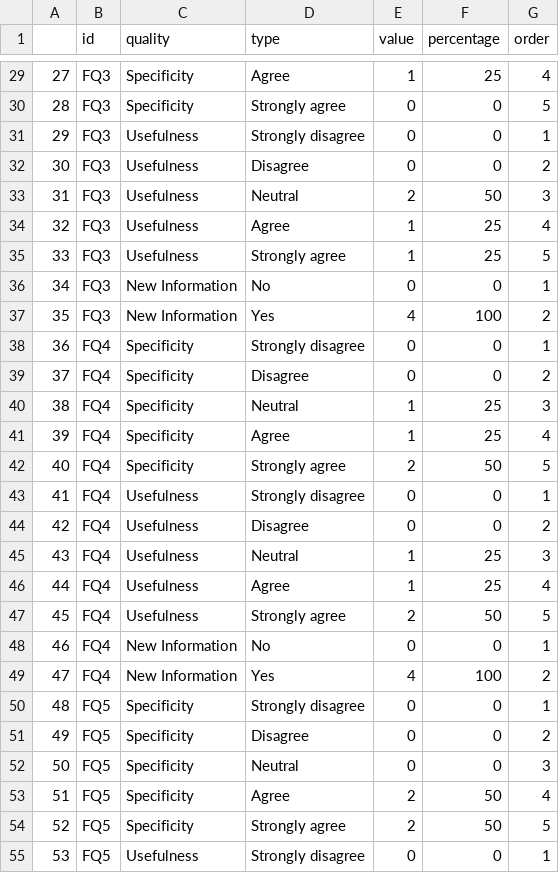
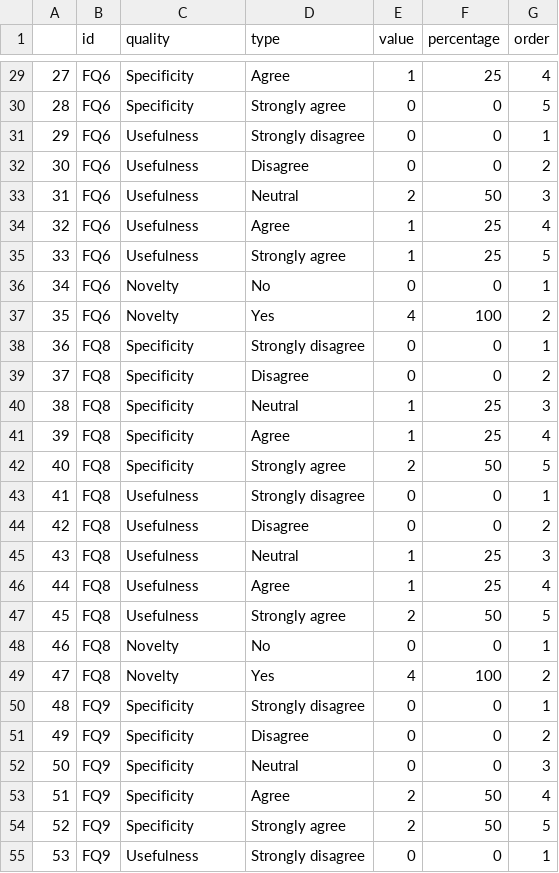
Before and after one commit to imranraad07/BugReportQA, a CSV file: visualization/survey_report.csv, drawn as a sheet; only a part is shown, gaps mark what is left out; the diff covers the shown part only.

```diff
--- a/visualization/survey_report.csv
+++ b/visualization/survey_report.csv
@@ -29,27 +29,27 @@
-27,FQ3,Specificity,Agree,1,25,4
-28,FQ3,Specificity,Strongly agree,0,0,5
-29,FQ3,Usefulness,Strongly disagree,0,0,1
-30,FQ3,Usefulness,Disagree,0,0,2
-31,FQ3,Usefulness,Neutral,2,50,3
-32,FQ3,Usefulness,Agree,1,25,4
-33,FQ3,Usefulness,Strongly agree,1,25,5
-34,FQ3,New Information,No,0,0,1
-35,FQ3,New Information,Yes,4,100,2
-36,FQ4,Specificity,Strongly disagree,0,0,1
-37,FQ4,Specificity,Disagree,0,0,2
-38,FQ4,Specificity,Neutral,1,25,3
-39,FQ4,Specificity,Agree,1,25,4
-40,FQ4,Specificity,Strongly agree,2,50,5
-41,FQ4,Usefulness,Strongly disagree,0,0,1
-42,FQ4,Usefulness,Disagree,0,0,2
-43,FQ4,Usefulness,Neutral,1,25,3
-44,FQ4,Usefulness,Agree,1,25,4
-45,FQ4,Usefulness,Strongly agree,2,50,5
-46,FQ4,New Information,No,0,0,1
-47,FQ4,New Information,Yes,4,100,2
-48,FQ5,Specificity,Strongly disagree,0,0,1
-49,FQ5,Specificity,Disagree,0,0,2
-50,FQ5,Specificity,Neutral,0,0,3
-51,FQ5,Specificity,Agree,2,50,4
-52,FQ5,Specificity,Strongly agree,2,50,5
-53,FQ5,Usefulness,Strongly disagree,0,0,1
+27,FQ6,Specificity,Agree,1,25,4
+28,FQ6,Specificity,Strongly agree,0,0,5
+29,FQ6,Usefulness,Strongly disagree,0,0,1
+30,FQ6,Usefulness,Disagree,0,0,2
+31,FQ6,Usefulness,Neutral,2,50,3
+32,FQ6,Usefulness,Agree,1,25,4
+33,FQ6,Usefulness,Strongly agree,1,25,5
+34,FQ6,Novelty,No,0,0,1
+35,FQ6,Novelty,Yes,4,100,2
+36,FQ8,Specificity,Strongly disagree,0,0,1
+37,FQ8,Specificity,Disagree,0,0,2
+38,FQ8,Specificity,Neutral,1,25,3
+39,FQ8,Specificity,Agree,1,25,4
+40,FQ8,Specificity,Strongly agree,2,50,5
+41,FQ8,Usefulness,Strongly disagree,0,0,1
+42,FQ8,Usefulness,Disagree,0,0,2
+43,FQ8,Usefulness,Neutral,1,25,3
+44,FQ8,Usefulness,Agree,1,25,4
+45,FQ8,Usefulness,Strongly agree,2,50,5
+46,FQ8,Novelty,No,0,0,1
+47,FQ8,Novelty,Yes,4,100,2
+48,FQ9,Specificity,Strongly disagree,0,0,1
+49,FQ9,Specificity,Disagree,0,0,2
+50,FQ9,Specificity,Neutral,0,0,3
+51,FQ9,Specificity,Agree,2,50,4
+52,FQ9,Specificity,Strongly agree,2,50,5
+53,FQ9,Usefulness,Strongly disagree,0,0,1
```
Also changed, not shown: 143 edited cells elsewhere in this file, 2 other files.
